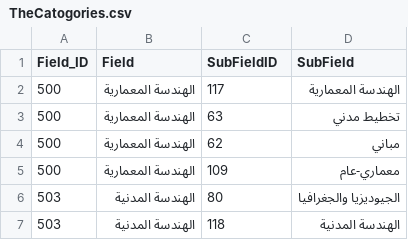
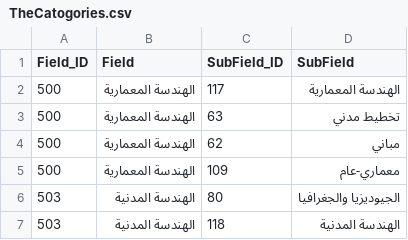
Before and after one commit to EbrahimKaram/LebaneseEngineers, a CSV file: TheCatogories.csv, drawn as a sheet; only a part is shown.

```diff
--- a/TheCatogories.csv
+++ b/TheCatogories.csv
@@ -1,2 +1,2 @@
-Field_ID,Field,SubFieldID,SubField
+Field_ID,Field,SubField_ID,SubField
 500, الهندسة المعمارية,117, الهندسة المعمارية
```
Also changed, not shown: 2 other files.
